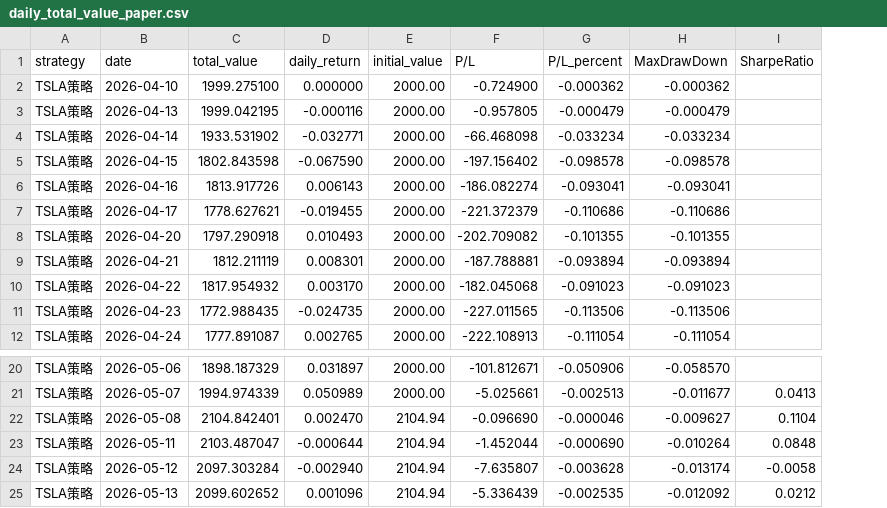
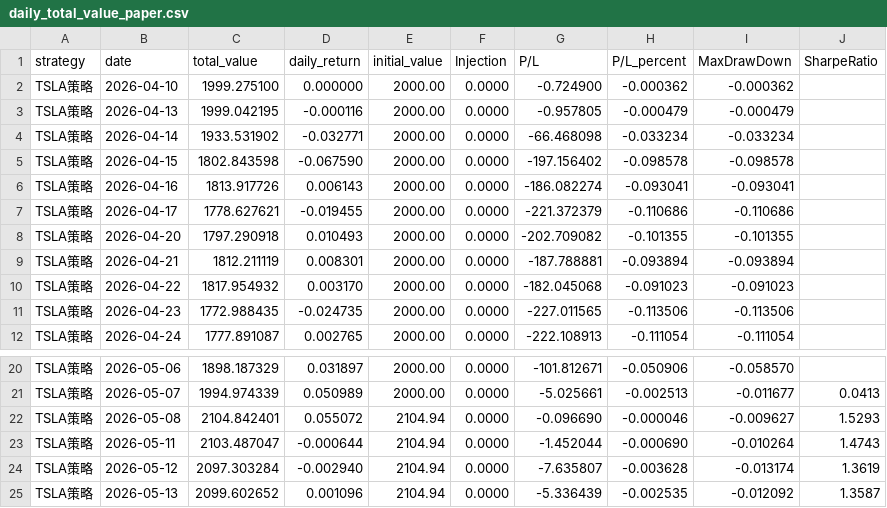
Before and after one commit to Shawey94/AITrading, a CSV file: data/daily_total_value_paper.csv, drawn as a sheet; only a part is shown, gaps mark what is left out; addresses are those after the commit; the diff names each change by its address in the sheet, - before the commit and + after, or states it on an @@ line.

Commit message:
feat: add Injection column to target CSV (from source's ddi_total_injected)
* update_daily_total_value.py: new TARGET_HEADER includes 'Injection' between
  initial_value and P/L. Value = source's ddi_total_injected delta per row.
  TWR formula now reads Injection directly from source.
* daily_total_value_paper.csv: backfilled with Injection column.
  Shows 0 for all days except 2026-05-08 which has +$104.94 injection.
* daily_total_value_live.csv: updated header to match new schema.
* README: documents Injection column + TWR formula.

```diff
--- a/data/daily_total_value_paper.csv
+++ b/data/daily_total_value_paper.csv
+column F (Injection), rows 2-12: all 0.0000; rows 20-25: all 0.0000
-D22 (daily_return): 0.002470
+D22 (daily_return): 0.055072
-J22 (SharpeRatio): 0.1104
+J22 (SharpeRatio): 1.5293
-J23 (SharpeRatio): 0.0848
+J23 (SharpeRatio): 1.4743
-J24 (SharpeRatio): -0.0058
+J24 (SharpeRatio): 1.3619
-J25 (SharpeRatio): 0.0212
+J25 (SharpeRatio): 1.3587
```
Also changed, not shown: 3 other files.
